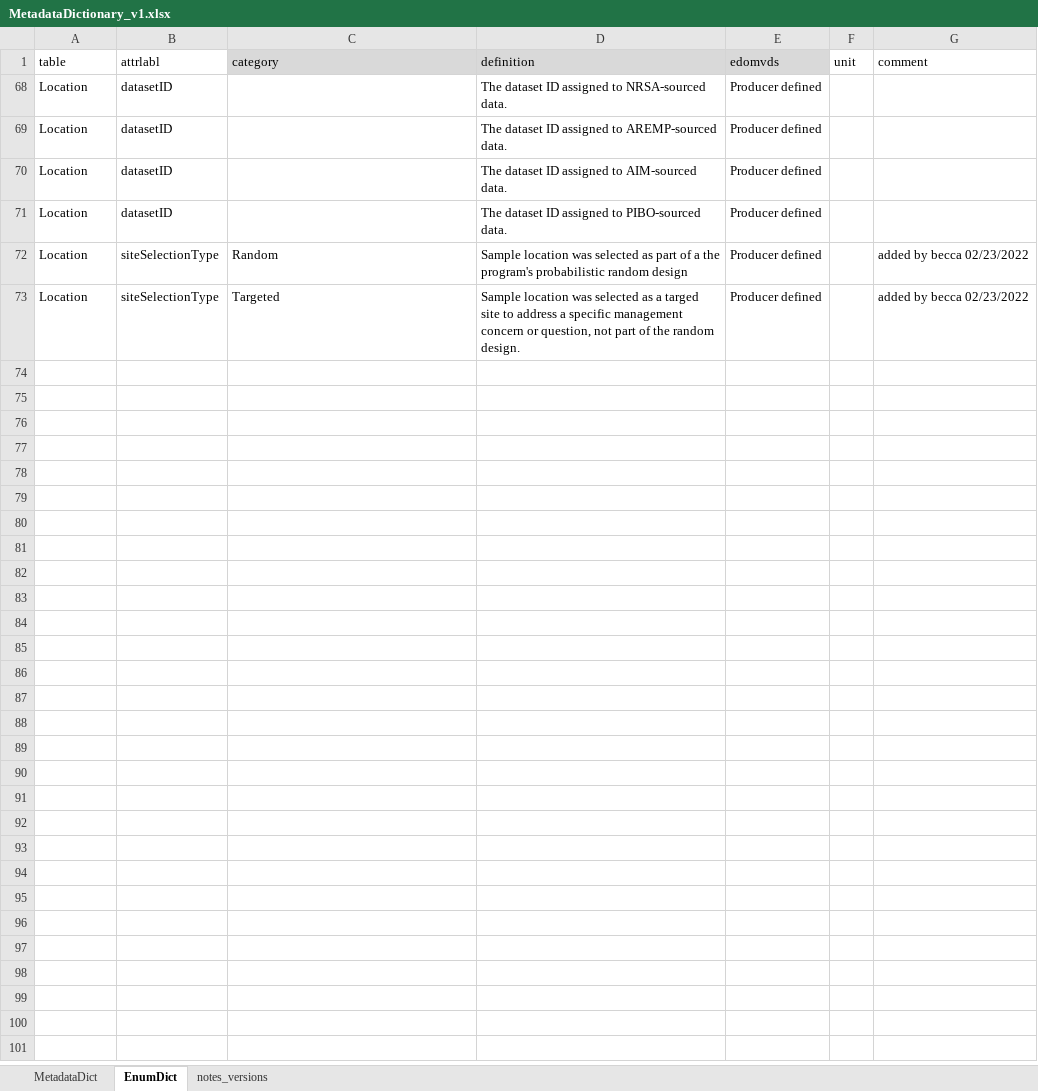
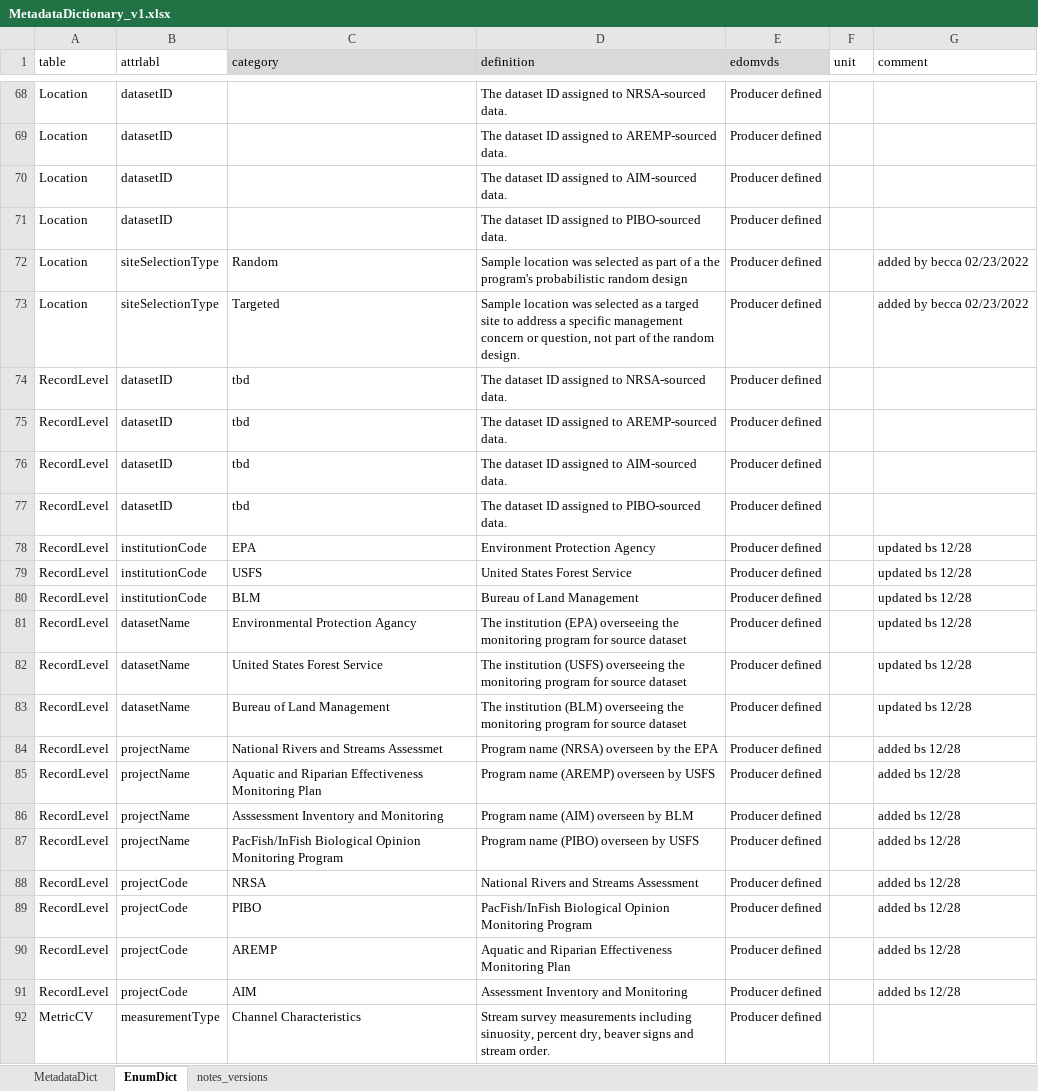
Before and after one commit to rascully/Stream-Monitoring-Data-Exchange-Specifications, an Excel workbook: Tables/MetadataDictionary_v1.xlsx, sheet EnumDict, drawn as a sheet; only a part is shown, gaps mark what is left out; values as stored, in another font and other column widths than the file's, no borders; the diff covers the shown part only; the diff names each change by its address in the sheet, - before the commit and + after, or states it on an @@ line.

Commit message:
update tables

```diff
--- a/Tables/MetadataDictionary_v1.xlsx (sheet EnumDict)
+++ b/Tables/MetadataDictionary_v1.xlsx (sheet EnumDict)
@@ row 74 unhidden: RecordLevel | datasetID | tbd | The dataset ID assigned to NRSA-sourced data. | Producer defined @@
@@ row 75 unhidden: RecordLevel | datasetID | tbd | The dataset ID assigned to AREMP-sourced data. | Producer defined @@
@@ row 76 unhidden: RecordLevel | datasetID | tbd | The dataset ID assigned to AIM-sourced data. | Producer defined @@
@@ row 77 unhidden: RecordLevel | datasetID | tbd | The dataset ID assigned to PIBO-sourced data. | Producer defined @@
@@ row 78 unhidden: RecordLevel | institutionCode | EPA | Environment Protection Agency | Producer defined |  | updated bs 12/28 @@
@@ row 79 unhidden: RecordLevel | institutionCode | USFS | United States Forest Service | Producer defined |  | updated bs 12/28 @@
@@ row 80 unhidden: RecordLevel | institutionCode | BLM | Bureau of Land Management | Producer defined |  | updated bs 12/28 @@
@@ row 81 unhidden: RecordLevel | datasetName | Environmental Protection Agancy | The institution (EPA) overseeing the monitoring program for source dataset | Producer defined |  | updated bs 12/28 @@
@@ row 82 unhidden: RecordLevel | datasetName | United States Forest Service | The institution (USFS) overseeing the monitoring program for source dataset | Producer defined |  | updated bs 12/28 @@
@@ row 83 unhidden: RecordLevel | datasetName | Bureau of Land Management | The institution (BLM) overseeing the monitoring program for source dataset | Producer defined |  | updated bs 12/28 @@
@@ row 84 unhidden: RecordLevel | projectName | National Rivers and Streams Assessmet | Program name (NRSA) overseen by the EPA | Producer defined |  | added bs 12/28 @@
@@ row 85 unhidden: RecordLevel | projectName | Aquatic and Riparian Effectiveness Monitoring Plan | Program name (AREMP) overseen by USFS | Producer defined |  | added bs 12/28 @@
@@ row 86 unhidden: RecordLevel | projectName | Asssessment Inventory and Monitoring | Program name (AIM) overseen by BLM | Producer defined |  | added bs 12/28 @@
@@ row 87 unhidden: RecordLevel | projectName | PacFish/InFish Biological Opinion Monitoring Program | Program name (PIBO) overseen by USFS | Producer defined |  | added bs 12/28 @@
@@ row 88 unhidden: RecordLevel | projectCode | NRSA | National Rivers and Streams Assessment | Producer defined |  | added bs 12/28 @@
@@ row 89 unhidden: RecordLevel | projectCode | PIBO | PacFish/InFish Biological Opinion Monitoring Program | Producer defined |  | added bs 12/28 @@
@@ row 90 unhidden: RecordLevel | projectCode | AREMP | Aquatic and Riparian Effectiveness Monitoring Plan | Producer defined |  | added bs 12/28 @@
@@ row 91 unhidden: RecordLevel | projectCode | AIM | Assessment Inventory and Monitoring | Producer defined |  | added bs 12/28 @@
@@ row 92 unhidden: MetricCV | measurementType | Channel Characteristics | Stream survey measurements including sinuosity, percent dry, beaver signs and stream order. | Producer defined @@
```
Also changed, not shown: 188 hidden or unhidden rows elsewhere in this sheet, Data/Metadata.xlsx, Tables/PropertyRegistry.xlsx, 3 other files.
